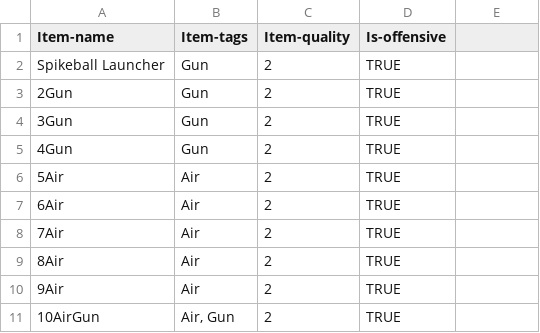
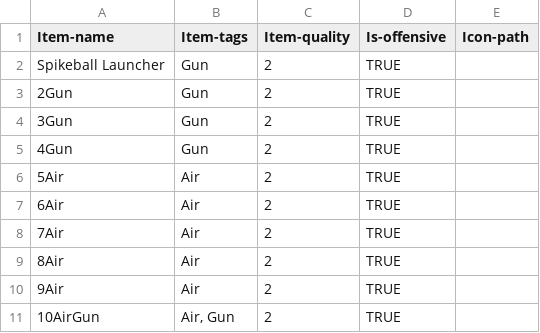
Before and after one commit to AidanCooper2003/AshenSkies, a CSV file: recipes.csv, drawn as a sheet; the diff names each change by its address in the sheet, - before the commit and + after, or states it on an @@ line.

Commit message:
Resources can now be added to crafting pool, icons loaded dynamically for inventory only

```diff
--- a/recipes.csv
+++ b/recipes.csv
-E1: (empty)
+E1: Icon-path
```
Also changed, not shown: 18 other files.
